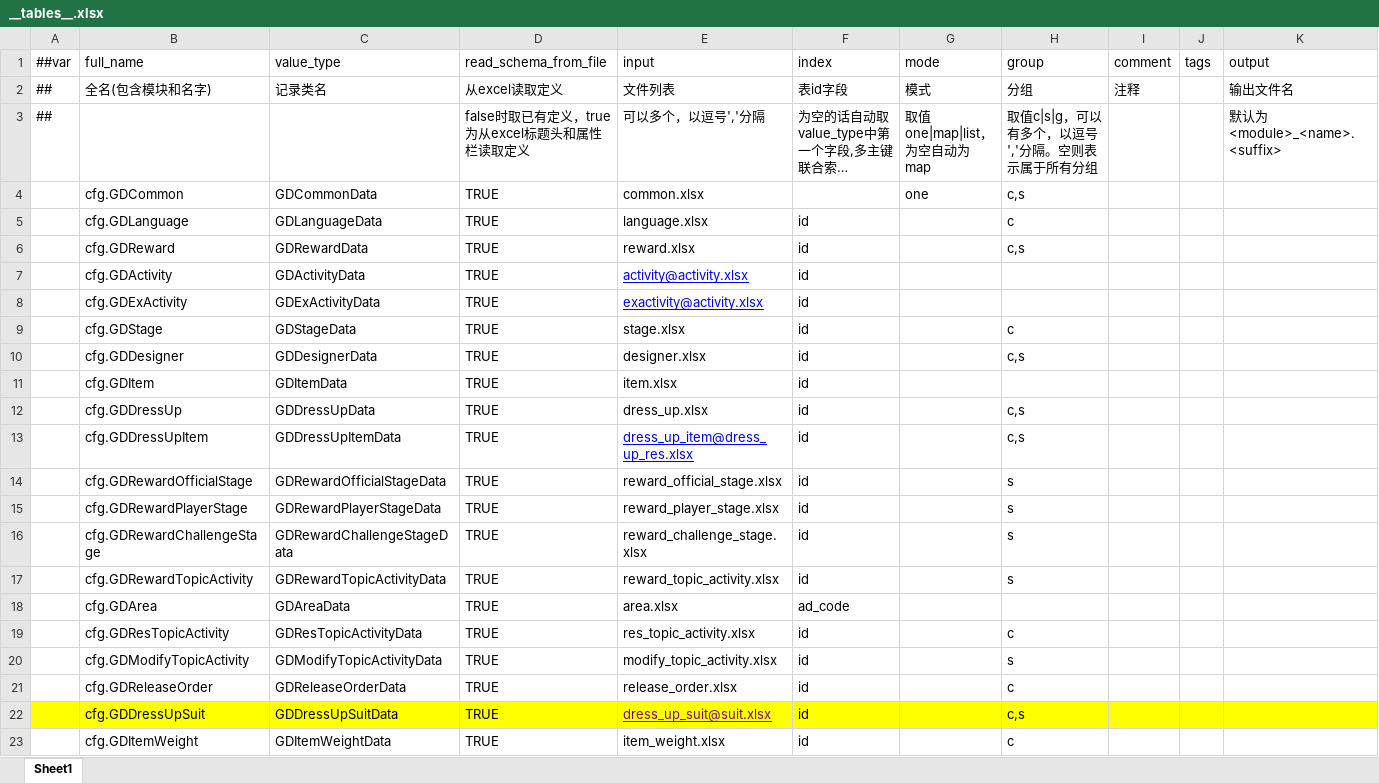
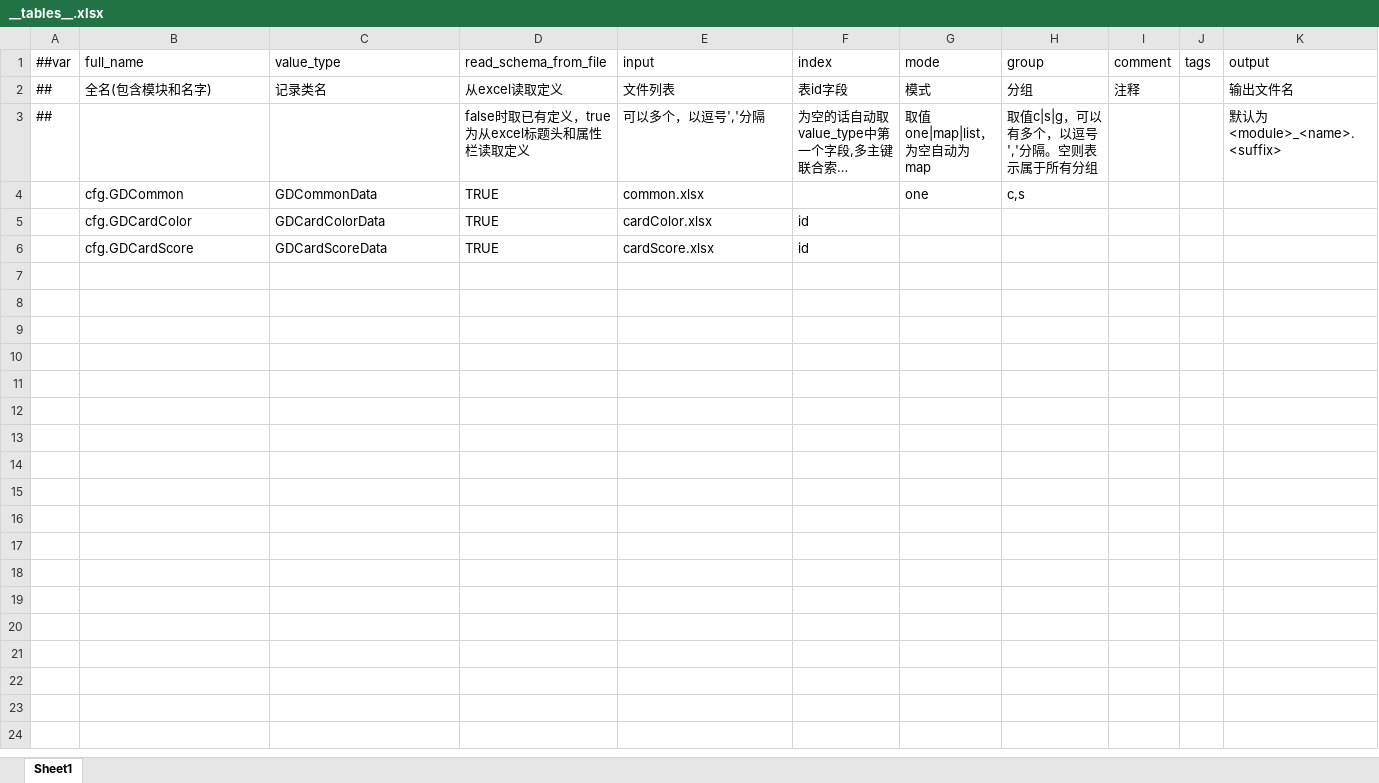
Before and after one commit to LTJ-CS/turntable, an Excel workbook: excel/luban/Defines/__tables__.xlsx, sheet Sheet1, drawn as a sheet; only a part is shown; long unchanged cells end in …; values as stored, in another font and other column widths than the file's, no borders; removed rows and columns are numbered as before the commit, all else as after; the diff covers the shown part only; the diff names each change by its address in the sheet, - before the commit and + after, or states it on an @@ line.

```diff
--- a/excel/luban/Defines/__tables__.xlsx (sheet Sheet1)
+++ b/excel/luban/Defines/__tables__.xlsx (sheet Sheet1)
-row 5:  | cfg.GDLanguage | GDLanguageData | TRUE | language.xlsx | id |  | c
+row 5:  | cfg.GDCardColor | GDCardColorData | TRUE | cardColor.xlsx | id
-B6 (full_name): cfg.GDReward
+B6 (full_name): cfg.GDCardScore
-C6 (value_type): GDRewardData
+C6 (value_type): GDCardScoreData
-E6 (input): reward.xlsx
+E6 (input): cardScore.xlsx
-H6 (group): c,s
+H6 (group): (empty)
-row 7:  | cfg.GDActivity | GDActivityData | TRUE | activity@activity.xlsx | id
-row 8:  | cfg.GDExActivity | GDExActivityData | TRUE | exactivity@activity.xlsx | id
-row 9:  | cfg.GDStage | GDStageData | TRUE | stage.xlsx | id |  | c
-row 10:  | cfg.GDDesigner | GDDesignerData | TRUE | designer.xlsx | id |  | c,s
-row 11:  | cfg.GDItem | GDItemData | TRUE | item.xlsx | id
-row 12:  | cfg.GDDressUp | GDDressUpData | TRUE | dress_up.xlsx | id |  | c,s
-row 13:  | cfg.GDDressUpItem | GDDressUpItemData | TRUE | dress_up_item@dress_up_res.xlsx | id |  | c,s
-row 14:  | cfg.GDRewardOfficialStage | GDRewardOfficialStageData | TRUE | reward_official_stage.xlsx | id |  | s
-row 15:  | cfg.GDRewardPlayerStage | GDRewardPlayerStageData | TRUE | reward_player_stage.xlsx | id |  | s
-row 16:  | cfg.GDRewardChallengeStage | GDRewardChallengeStageData | TRUE | reward_challenge_stage.xlsx | id |  | s
-row 17:  | cfg.GDRewardTopicActivity | GDRewardTopicActivityData | TRUE | reward_topic_activity.xlsx | id |  | s
-row 18:  | cfg.GDArea | GDAreaData | TRUE | area.xlsx | ad_code
-row 19:  | cfg.GDResTopicActivity | GDResTopicActivityData | TRUE | res_topic_activity.xlsx | id |  | c
-row 20:  | cfg.GDModifyTopicActivity | GDModifyTopicActivityData | TRUE | modify_topic_activity.xlsx | id |  | s
-row 21:  | cfg.GDReleaseOrder | GDReleaseOrderData | TRUE | release_order.xlsx | id |  | c
-row 22:  | cfg.GDDressUpSuit | GDDressUpSuitData | TRUE | dress_up_suit@suit.xlsx | id |  | c,s
-row 23:  | cfg.GDItemWeight | GDItemWeightData | TRUE | item_weight.xlsx | id |  | c
```
Also changed, not shown: 31 removed rows elsewhere in this sheet, 4 other files.
